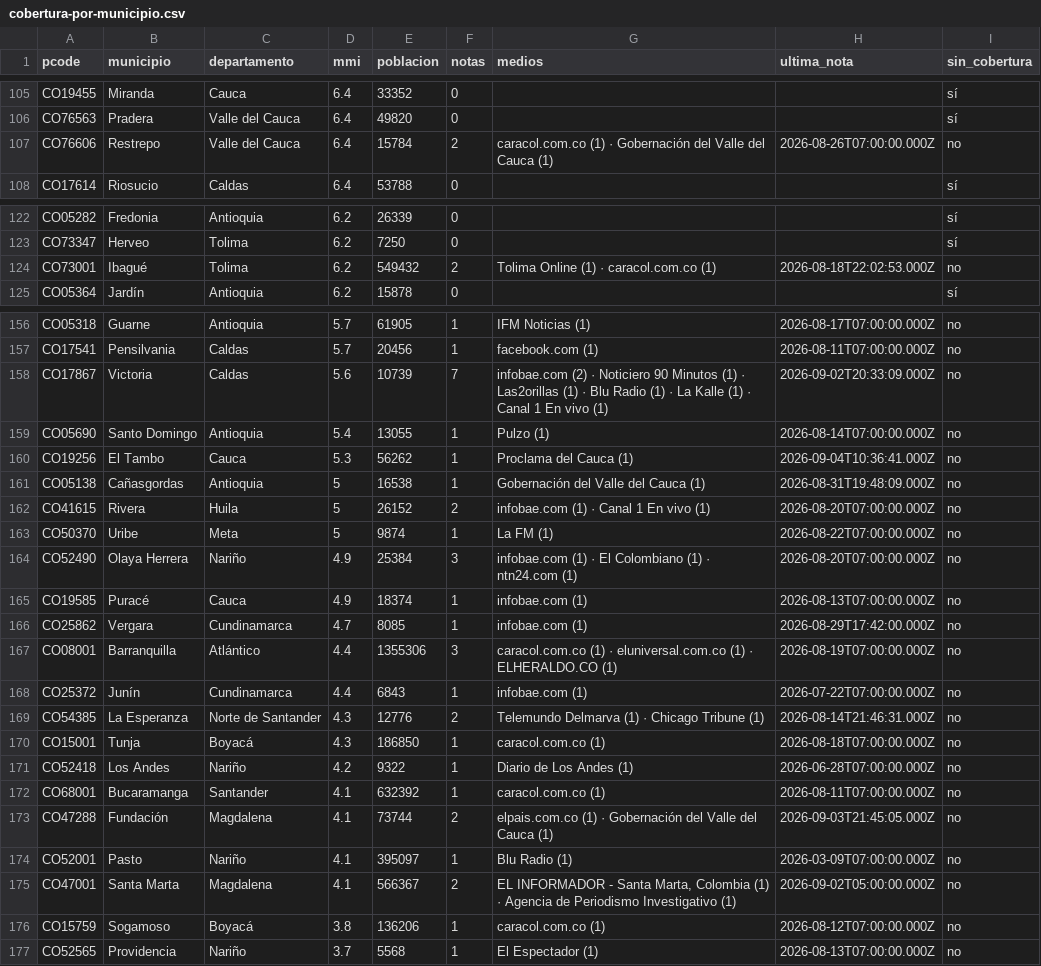
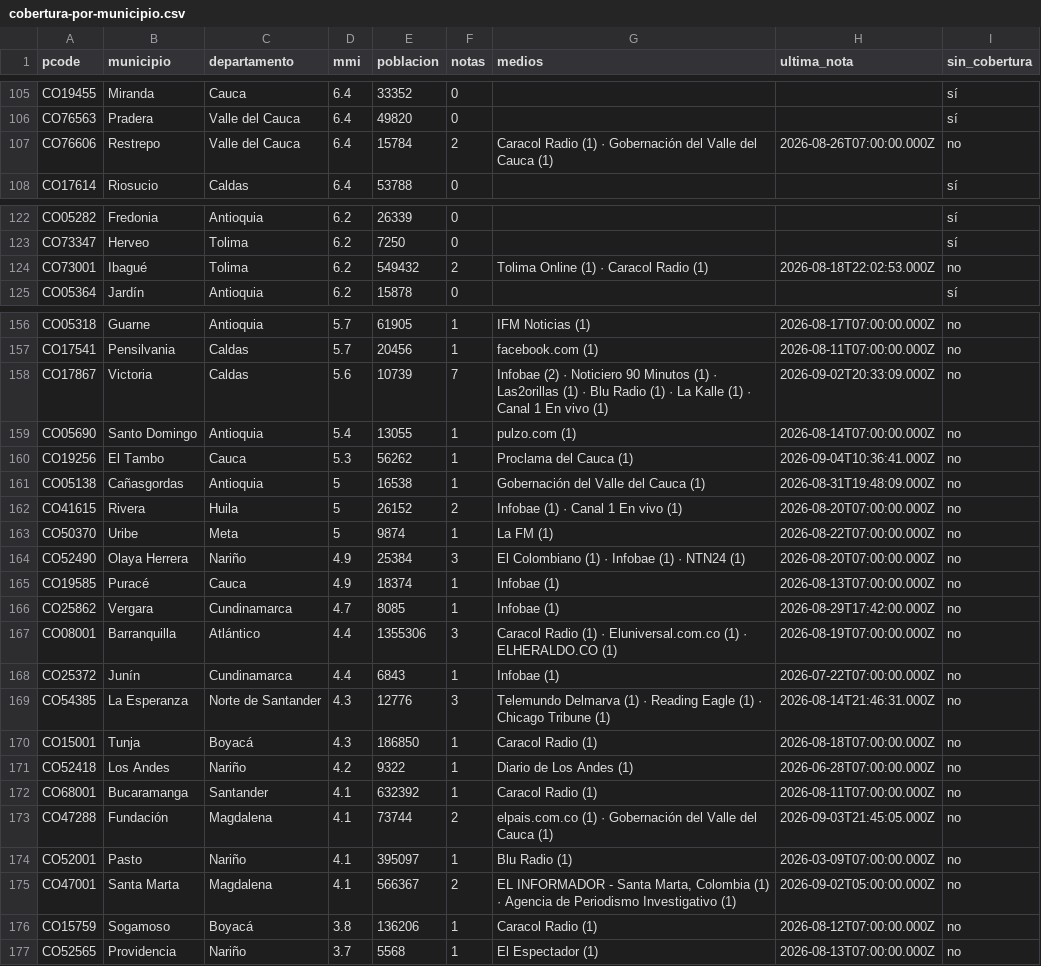
Before and after one commit to YesidAlmanzaGamba/report_cali, a CSV file: data/export/cobertura-por-municipio.csv, drawn as a sheet; only a part is shown, gaps mark what is left out; the diff covers the shown part only.

```diff
--- a/data/export/cobertura-por-municipio.csv
+++ b/data/export/cobertura-por-municipio.csv
@@ -106,3 +106,3 @@ CO19455,Miranda,Cauca,6.4,33352,0,,,sí
 CO76563,Pradera,Valle del Cauca,6.4,49820,0,,,sí
-CO76606,Restrepo,Valle del Cauca,6.4,15784,2,caracol.com.co (1) · Gobernación del Valle del Cauca (1),2026-08-26T07:00:00.000Z,no
+CO76606,Restrepo,Valle del Cauca,6.4,15784,2,Caracol Radio (1) · Gobernación del Valle del Cauca (1),2026-08-26T07:00:00.000Z,no
 CO17614,Riosucio,Caldas,6.4,53788,0,,,sí
@@ -123,3 +123,3 @@ CO05282,Fredonia,Antioquia,6.2,26339,0,,,sí
 CO73347,Herveo,Tolima,6.2,7250,0,,,sí
-CO73001,Ibagué,Tolima,6.2,549432,2,Tolima Online (1) · caracol.com.co (1),2026-08-18T22:02:53.000Z,no
+CO73001,Ibagué,Tolima,6.2,549432,2,Tolima Online (1) · Caracol Radio (1),2026-08-18T22:02:53.000Z,no
 CO05364,Jardín,Antioquia,6.2,15878,0,,,sí
@@ -157,17 +157,17 @@ CO05318,Guarne,Antioquia,5.7,61905,1,IFM Noticias (1),2026-08-17T07:00:00.000Z,n
 CO17541,Pensilvania,Caldas,5.7,20456,1,facebook.com (1),2026-08-11T07:00:00.000Z,no
-CO17867,Victoria,Caldas,5.6,10739,7,infobae.com (2) · Noticiero 90 Minutos (1) · Las2orillas (1) · Blu Radio (1) · La Kalle (1) · Canal 1 En vivo (1),2026-09-02T20:33:09.000Z,no
-CO05690,Santo Domingo,Antioquia,5.4,13055,1,Pulzo (1),2026-08-14T07:00:00.000Z,no
+CO17867,Victoria,Caldas,5.6,10739,7,Infobae (2) · Noticiero 90 Minutos (1) · Las2orillas (1) · Blu Radio (1) · La Kalle (1) · Canal 1 En vivo (1),2026-09-02T20:33:09.000Z,no
+CO05690,Santo Domingo,Antioquia,5.4,13055,1,pulzo.com (1),2026-08-14T07:00:00.000Z,no
 CO19256,El Tambo,Cauca,5.3,56262,1,Proclama del Cauca (1),2026-09-04T10:36:41.000Z,no
 CO05138,Cañasgordas,Antioquia,5,16538,1,Gobernación del Valle del Cauca (1),2026-08-31T19:48:09.000Z,no
-CO41615,Rivera,Huila,5,26152,2,infobae.com (1) · Canal 1 En vivo (1),2026-08-20T07:00:00.000Z,no
+CO41615,Rivera,Huila,5,26152,2,Infobae (1) · Canal 1 En vivo (1),2026-08-20T07:00:00.000Z,no
 CO50370,Uribe,Meta,5,9874,1,La FM (1),2026-08-22T07:00:00.000Z,no
-CO52490,Olaya Herrera,Nariño,4.9,25384,3,infobae.com (1) · El Colombiano (1) · ntn24.com (1),2026-08-20T07:00:00.000Z,no
-CO19585,Puracé,Cauca,4.9,18374,1,infobae.com (1),2026-08-13T07:00:00.000Z,no
-CO25862,Vergara,Cundinamarca,4.7,8085,1,infobae.com (1),2026-08-29T17:42:00.000Z,no
-CO08001,Barranquilla,Atlántico,4.4,1355306,3,caracol.com.co (1) · eluniversal.com.co (1) · ELHERALDO.CO (1),2026-08-19T07:00:00.000Z,no
-CO25372,Junín,Cundinamarca,4.4,6843,1,infobae.com (1),2026-07-22T07:00:00.000Z,no
-CO54385,La Esperanza,Norte de Santander,4.3,12776,2,Telemundo Delmarva (1) · Chicago Tribune (1),2026-08-14T21:46:31.000Z,no
-CO15001,Tunja,Boyacá,4.3,186850,1,caracol.com.co (1),2026-08-18T07:00:00.000Z,no
+CO52490,Olaya Herrera,Nariño,4.9,25384,3,El Colombiano (1) · Infobae (1) · NTN24 (1),2026-08-20T07:00:00.000Z,no
+CO19585,Puracé,Cauca,4.9,18374,1,Infobae (1),2026-08-13T07:00:00.000Z,no
+CO25862,Vergara,Cundinamarca,4.7,8085,1,Infobae (1),2026-08-29T17:42:00.000Z,no
+CO08001,Barranquilla,Atlántico,4.4,1355306,3,Caracol Radio (1) · Eluniversal.com.co (1) · ELHERALDO.CO (1),2026-08-19T07:00:00.000Z,no
+CO25372,Junín,Cundinamarca,4.4,6843,1,Infobae (1),2026-07-22T07:00:00.000Z,no
+CO54385,La Esperanza,Norte de Santander,4.3,12776,3,Telemundo Delmarva (1) · Reading Eagle (1) · Chicago Tribune (1),2026-08-14T21:46:31.000Z,no
+CO15001,Tunja,Boyacá,4.3,186850,1,Caracol Radio (1),2026-08-18T07:00:00.000Z,no
 CO52418,Los Andes,Nariño,4.2,9322,1,Diario de Los Andes (1),2026-06-28T07:00:00.000Z,no
-CO68001,Bucaramanga,Santander,4.1,632392,1,caracol.com.co (1),2026-08-11T07:00:00.000Z,no
+CO68001,Bucaramanga,Santander,4.1,632392,1,Caracol Radio (1),2026-08-11T07:00:00.000Z,no
 CO47288,Fundación,Magdalena,4.1,73744,2,elpais.com.co (1) · Gobernación del Valle del Cauca (1),2026-09-03T21:45:05.000Z,no
@@ -175,3 +175,3 @@ CO52001,Pasto,Nariño,4.1,395097,1,Blu Radio (1),2026-03-09T07:00:00.000Z,no
 CO47001,Santa Marta,Magdalena,4.1,566367,2,"EL INFORMADOR - Santa Marta, Colombia (1) · Agencia de Periodismo Investigativo (1)",2026-09-02T05:00:00.000Z,no
-CO15759,Sogamoso,Boyacá,3.8,136206,1,caracol.com.co (1),2026-08-12T07:00:00.000Z,no
+CO15759,Sogamoso,Boyacá,3.8,136206,1,Caracol Radio (1),2026-08-12T07:00:00.000Z,no
 CO52565,Providencia,Nariño,3.7,5568,1,El Espectador (1),2026-08-13T07:00:00.000Z,no
```
Also changed, not shown: 19 edited cells elsewhere in this file, 6 other files.
